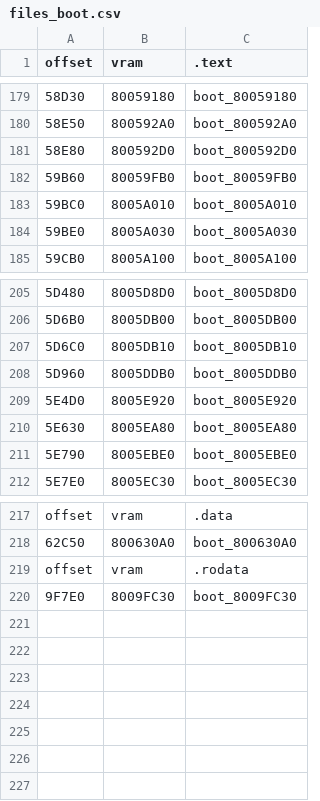
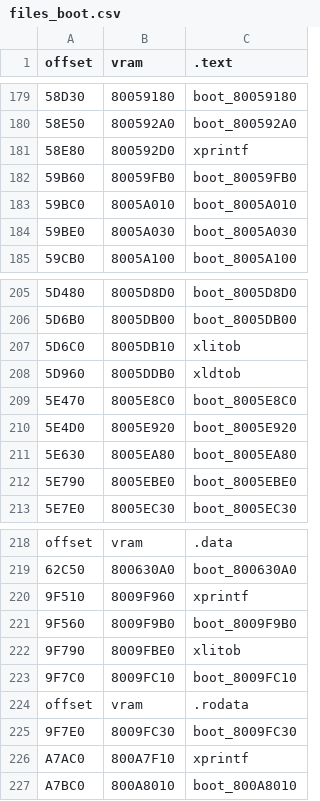
Before and after one commit to Decompollaborate/hypdisasm, a CSV file: tables/usa/files_boot.csv, drawn as a sheet; only a part is shown, gaps mark what is left out; the diff names each change by its address in the sheet, - before the commit and + after, or states it on an @@ line.

```diff
--- a/tables/usa/files_boot.csv
+++ b/tables/usa/files_boot.csv
-C181 (.text): boot_800592D0
+C181 (.text): xprintf
-C207 (.text): boot_8005DB10
+C207 (.text): xlitob
-C208 (.text): boot_8005DDB0
+C208 (.text): xldtob
+row 209: 5E470 | 8005E8C0 | boot_8005E8C0
+row 220: 9F510 | 8009F960 | xprintf
+row 221: 9F560 | 8009F9B0 | boot_8009F9B0
+row 222: 9F790 | 8009FBE0 | xlitob
+row 223: 9F7C0 | 8009FC10 | boot_8009FC10
+row 226: A7AC0 | 800A7F10 | xprintf
+row 227: A7BC0 | 800A8010 | boot_800A8010
```
Also changed, not shown: tables/usa/functions.csv, tables/usa/variables.csv.
